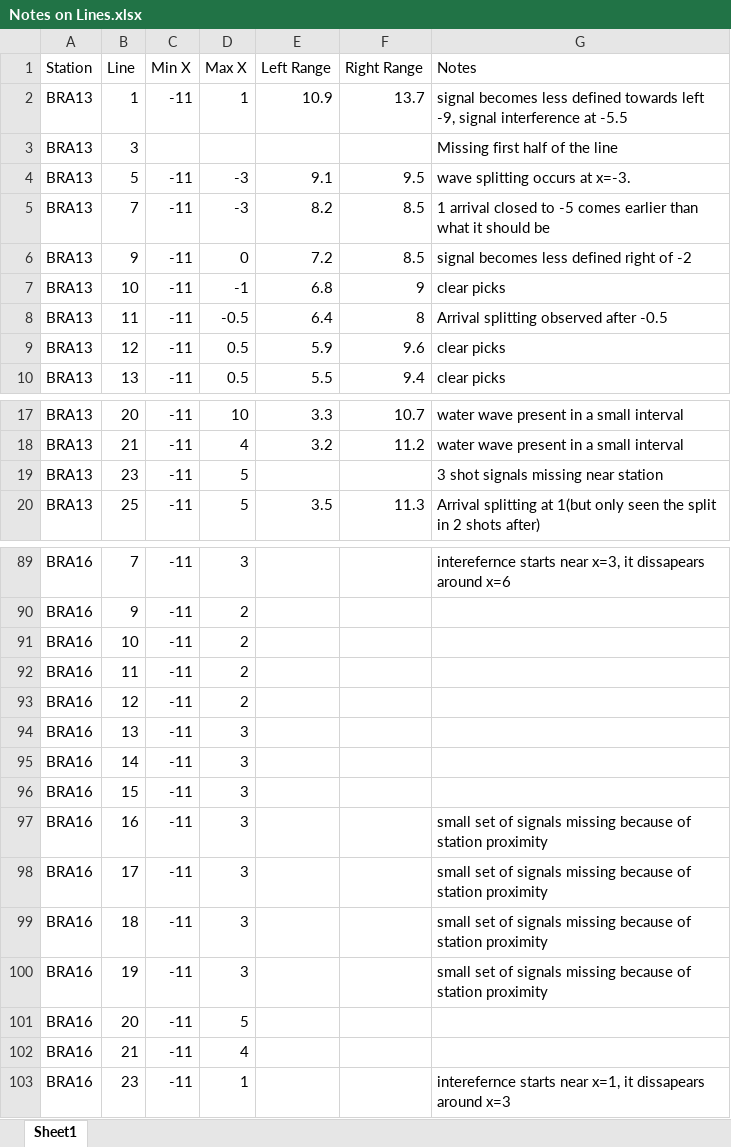
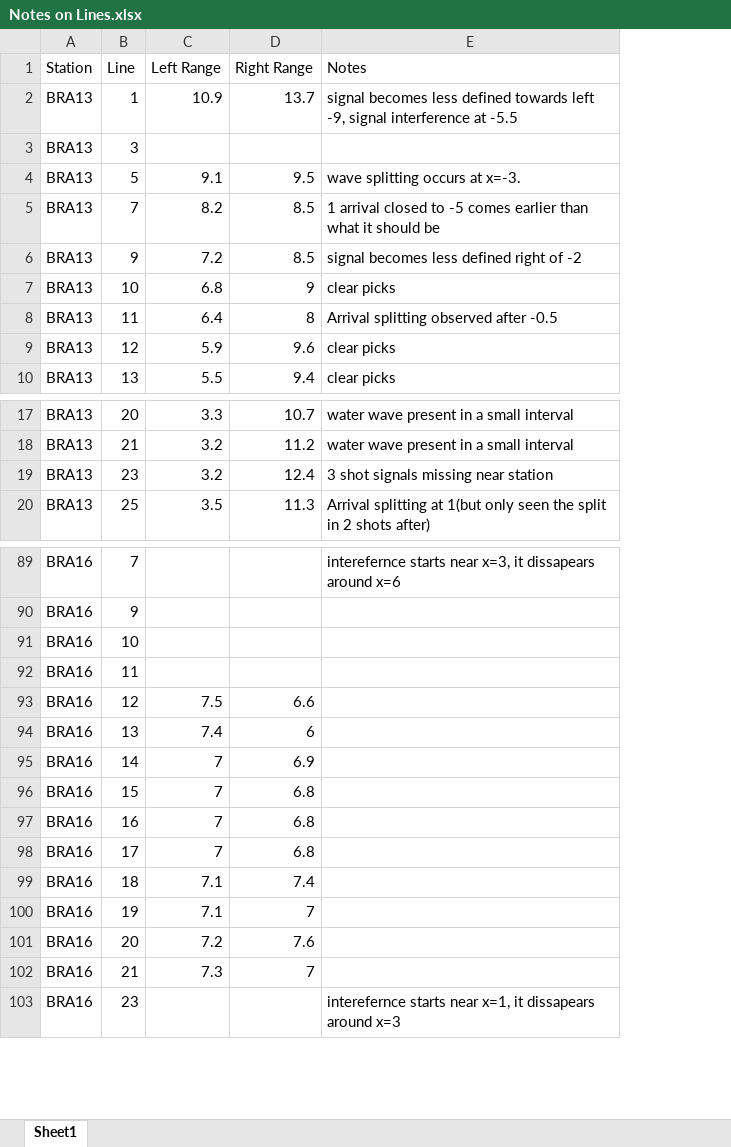
Before and after one commit to MaleenKidiwela/Bransfield, an Excel workbook: Notes on Lines.xlsx, sheet Sheet1, drawn as a sheet; only a part is shown, gaps mark what is left out; values as stored, in another font and other column widths than the file's, no cell formats; removed rows and columns are numbered as before the commit, all else as after; the diff covers the shown part only; the diff names each change by its address in the sheet, - before the commit and + after, or states it on an @@ line.

Commit message:
Update Notes on Lines.xlsx

```diff
--- a/Notes on Lines.xlsx (sheet Sheet1)
+++ b/Notes on Lines.xlsx (sheet Sheet1)
-column C (Min X), rows 2-10: -11 |  | -11 | -11 | -11 | -11 | -11 | -11 | -11; rows 17-20: all -11; rows 89-103: all -11
-column D (Max X), rows 2-10: 1 |  | -3 | -3 | 0 | -1 | -0.5 | 0.5 | 0.5; rows 17-20: 10 | 4 | 5 | 5; rows 89-103: 3 | 2 | 2 | 2 | 2 | 3 | 3 | 3 | 3 | 3 | 3 | 3 | 5 | 4 | 1
-E3 (Notes): Missing first half of the line
+E3 (Notes): (empty)
-C19 (Left Range): (empty)
+C19 (Left Range): 3.2
-D19 (Right Range): (empty)
+D19 (Right Range): 12.4
-C93 (Left Range): (empty)
+C93 (Left Range): 7.5
-D93 (Right Range): (empty)
+D93 (Right Range): 6.6
-C94 (Left Range): (empty)
+C94 (Left Range): 7.4
-D94 (Right Range): (empty)
+D94 (Right Range): 6
-C95:C98 (Left Range): (empty)
+C95:C98 (Left Range): 7
-D95 (Right Range): (empty)
+D95 (Right Range): 6.9
-D96:D98 (Right Range): (empty)
+D96:D98 (Right Range): 6.8
-E97:E100 (Notes): small set of signals missing because of station proximity
+E97:E100 (Notes): (empty)
-C99:C100 (Left Range): (empty)
+C99:C100 (Left Range): 7.1
-D99 (Right Range): (empty)
+D99 (Right Range): 7.4
-D100 (Right Range): (empty)
+D100 (Right Range): 7
-C101 (Left Range): (empty)
+C101 (Left Range): 7.2
-D101 (Right Range): (empty)
+D101 (Right Range): 7.6
-C102 (Left Range): (empty)
+C102 (Left Range): 7.3
-D102 (Right Range): (empty)
+D102 (Right Range): 7
```
Also changed, not shown: 150 edited cells elsewhere in this sheet, cell formats.
